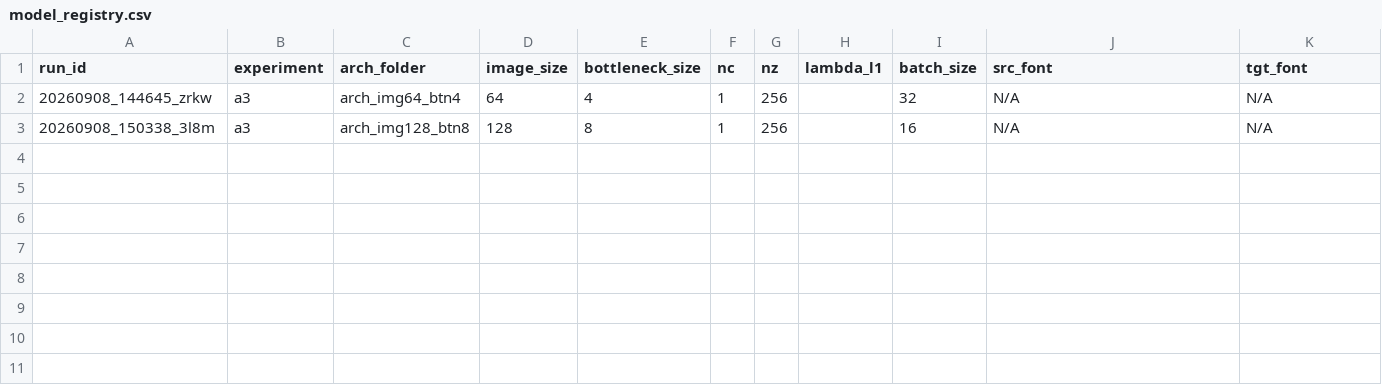
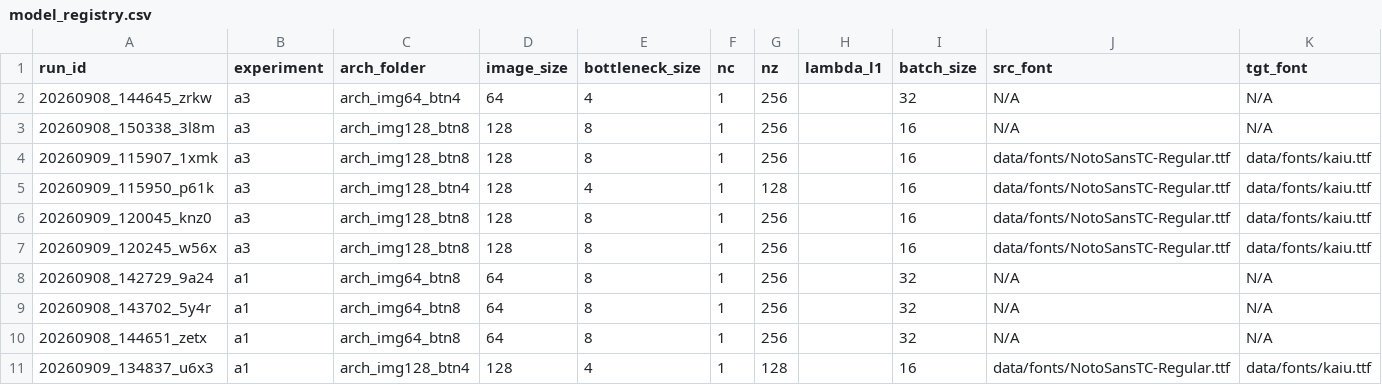
Before and after one commit to jx06T/research_v2, a CSV file: model_registry.csv, drawn as a sheet; the diff names each change by its address in the sheet, - before the commit and + after, or states it on an @@ line.

```diff
--- a/model_registry.csv
+++ b/model_registry.csv
+row 4: 20260909_115907_1xmk | a3 | arch_img128_btn8 | 128 | 8 | 1 | 256 |  | 16 | data/fonts/NotoSansTC-Regular.ttf | data/fonts/kaiu.ttf
+row 5: 20260909_115950_p61k | a3 | arch_img128_btn4 | 128 | 4 | 1 | 128 |  | 16 | data/fonts/NotoSansTC-Regular.ttf | data/fonts/kaiu.ttf
+row 6: 20260909_120045_knz0 | a3 | arch_img128_btn8 | 128 | 8 | 1 | 256 |  | 16 | data/fonts/NotoSansTC-Regular.ttf | data/fonts/kaiu.ttf
+row 7: 20260909_120245_w56x | a3 | arch_img128_btn8 | 128 | 8 | 1 | 256 |  | 16 | data/fonts/NotoSansTC-Regular.ttf | data/fonts/kaiu.ttf
+row 8: 20260908_142729_9a24 | a1 | arch_img64_btn8 | 64 | 8 | 1 | 256 |  | 32 | N/A | N/A
+row 9: 20260908_143702_5y4r | a1 | arch_img64_btn8 | 64 | 8 | 1 | 256 |  | 32 | N/A | N/A
+row 10: 20260908_144651_zetx | a1 | arch_img64_btn8 | 64 | 8 | 1 | 256 |  | 32 | N/A | N/A
+row 11: 20260909_134837_u6x3 | a1 | arch_img128_btn4 | 128 | 4 | 1 | 128 |  | 16 | data/fonts/NotoSansTC-Regular.ttf | data/fonts/kaiu.ttf
```
Also changed, not shown: 2 other files.
